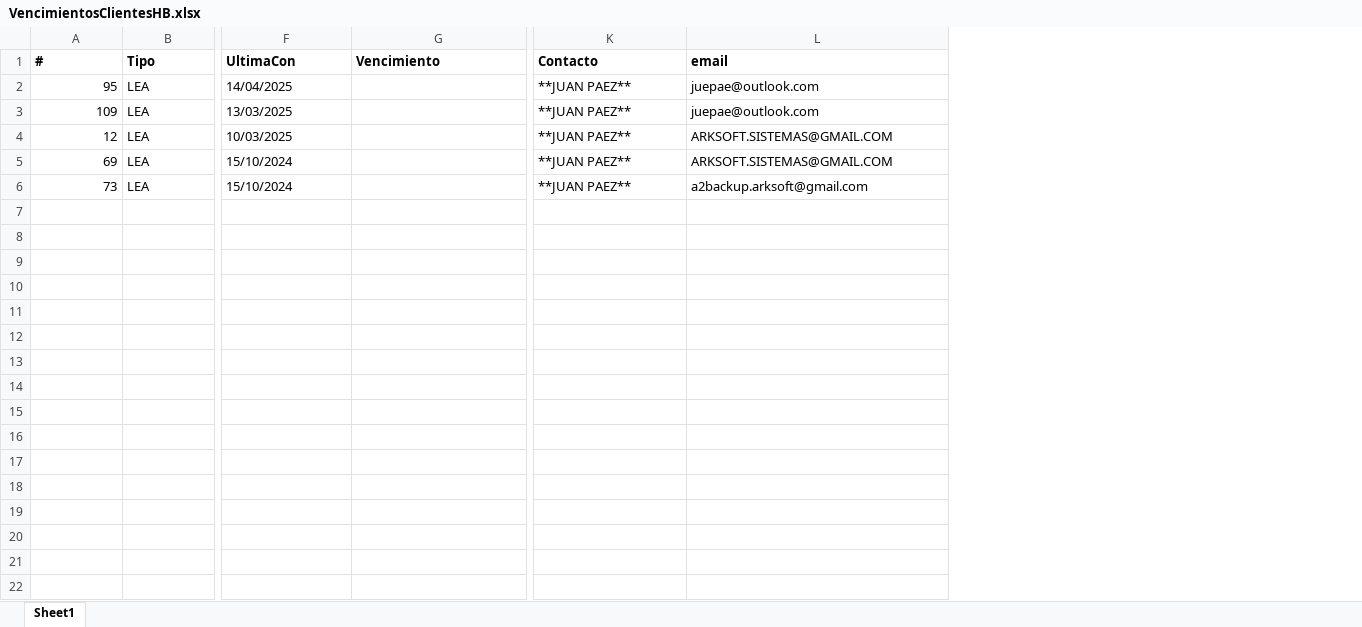
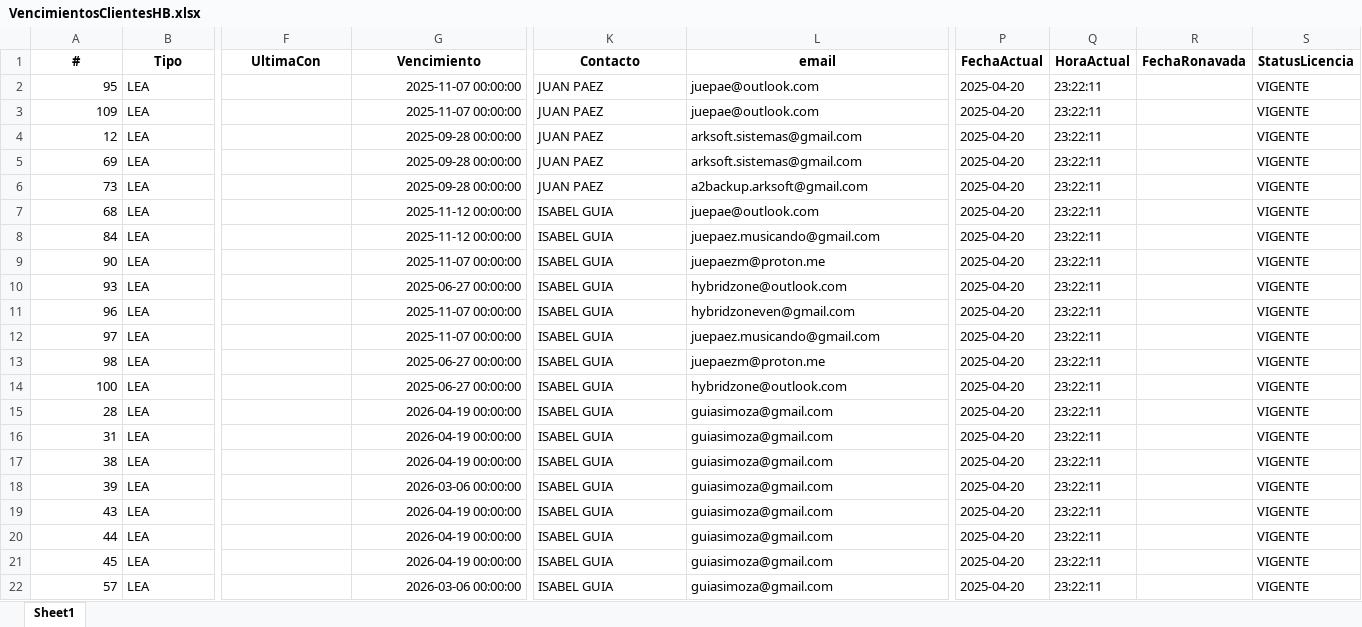
Before and after one commit to arksoftit/PythonProject, an Excel workbook: VencimientosClientesHB.xlsx, sheet Sheet1, drawn as a sheet; only a part is shown, gaps mark what is left out; values as stored, in another font and other column widths than the file's, no borders; rows hold the shown columns only; the diff covers the shown part only; the diff names each change by its address in the sheet, - before the commit and + after, or states it on an @@ line.

Commit message:
Actualización del proyecto

```diff
--- a/VencimientosClientesHB.xlsx (sheet Sheet1)
+++ b/VencimientosClientesHB.xlsx (sheet Sheet1)
+column P (FechaActual), rows 2-6: all 2025-04-20
+column Q (HoraActual), rows 2-6: all 23:22:11
+column R (FechaRonavada), empty
+column S (StatusLicencia), rows 2-6: all VIGENTE
-A1:L1 alignment: left
+A1:L1 alignment: center
-F2 (UltimaCon): 14/04/2025
+F2 (UltimaCon): (empty)
-G2:G3 (Vencimiento): (empty)
+G2:G3 (Vencimiento): 2025-11-07 00:00:00
-K2:K6 (Contacto): **JUAN PAEZ**
+K2:K6 (Contacto): JUAN PAEZ
-F3 (UltimaCon): 13/03/2025
+F3 (UltimaCon): (empty)
-F4 (UltimaCon): 10/03/2025
+F4 (UltimaCon): (empty)
-G4:G6 (Vencimiento): (empty)
+G4:G6 (Vencimiento): 2025-09-28 00:00:00
-L4:L5 (email): ARKSOFT.SISTEMAS@GMAIL.COM
+L4:L5 (email): arksoft.sistemas@gmail.com
-F5:F6 (UltimaCon): 15/10/2024
+F5:F6 (UltimaCon): (empty)
+row 7: 68 | LEA |  | 2025-11-12 00:00:00 | ISABEL GUIA | juepae@outlook.com | 2025-04-20 | 23:22:11 |  | VIGENTE
+row 8: 84 | LEA |  | 2025-11-12 00:00:00 | ISABEL GUIA | juepaez.musicando@gmail.com | 2025-04-20 | 23:22:11 |  | VIGENTE
+row 9: 90 | LEA |  | 2025-11-07 00:00:00 | ISABEL GUIA | juepaezm@proton.me | 2025-04-20 | 23:22:11 |  | VIGENTE
+row 10: 93 | LEA |  | 2025-06-27 00:00:00 | ISABEL GUIA | hybridzone@outlook.com | 2025-04-20 | 23:22:11 |  | VIGENTE
+row 11: 96 | LEA |  | 2025-11-07 00:00:00 | ISABEL GUIA | hybridzoneven@gmail.com | 2025-04-20 | 23:22:11 |  | VIGENTE
+row 12: 97 | LEA |  | 2025-11-07 00:00:00 | ISABEL GUIA | juepaez.musicando@gmail.com | 2025-04-20 | 23:22:11 |  | VIGENTE
+row 13: 98 | LEA |  | 2025-06-27 00:00:00 | ISABEL GUIA | juepaezm@proton.me | 2025-04-20 | 23:22:11 |  | VIGENTE
+row 14: 100 | LEA |  | 2025-06-27 00:00:00 | ISABEL GUIA | hybridzone@outlook.com | 2025-04-20 | 23:22:11 |  | VIGENTE
+row 15: 28 | LEA |  | 2026-04-19 00:00:00 | ISABEL GUIA | guiasimoza@gmail.com | 2025-04-20 | 23:22:11 |  | VIGENTE
+row 16: 31 | LEA |  | 2026-04-19 00:00:00 | ISABEL GUIA | guiasimoza@gmail.com | 2025-04-20 | 23:22:11 |  | VIGENTE
+row 17: 38 | LEA |  | 2026-04-19 00:00:00 | ISABEL GUIA | guiasimoza@gmail.com | 2025-04-20 | 23:22:11 |  | VIGENTE
+row 18: 39 | LEA |  | 2026-03-06 00:00:00 | ISABEL GUIA | guiasimoza@gmail.com | 2025-04-20 | 23:22:11 |  | VIGENTE
+row 19: 43 | LEA |  | 2026-04-19 00:00:00 | ISABEL GUIA | guiasimoza@gmail.com | 2025-04-20 | 23:22:11 |  | VIGENTE
+row 20: 44 | LEA |  | 2026-04-19 00:00:00 | ISABEL GUIA | guiasimoza@gmail.com | 2025-04-20 | 23:22:11 |  | VIGENTE
+row 21: 45 | LEA |  | 2026-04-19 00:00:00 | ISABEL GUIA | guiasimoza@gmail.com | 2025-04-20 | 23:22:11 |  | VIGENTE
+row 22: 57 | LEA |  | 2026-03-06 00:00:00 | ISABEL GUIA | guiasimoza@gmail.com | 2025-04-20 | 23:22:11 |  | VIGENTE
```
Also changed, not shown: cell formats elsewhere in this sheet, 1 other file.
